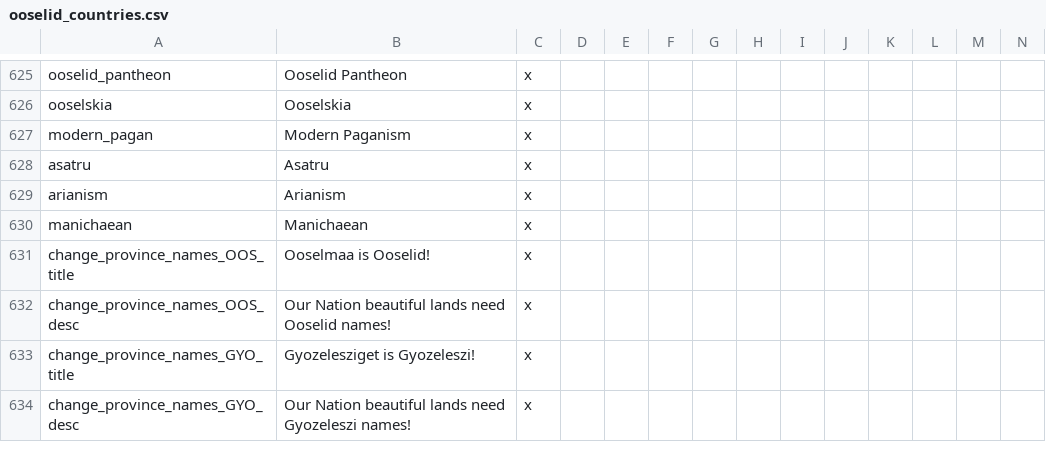
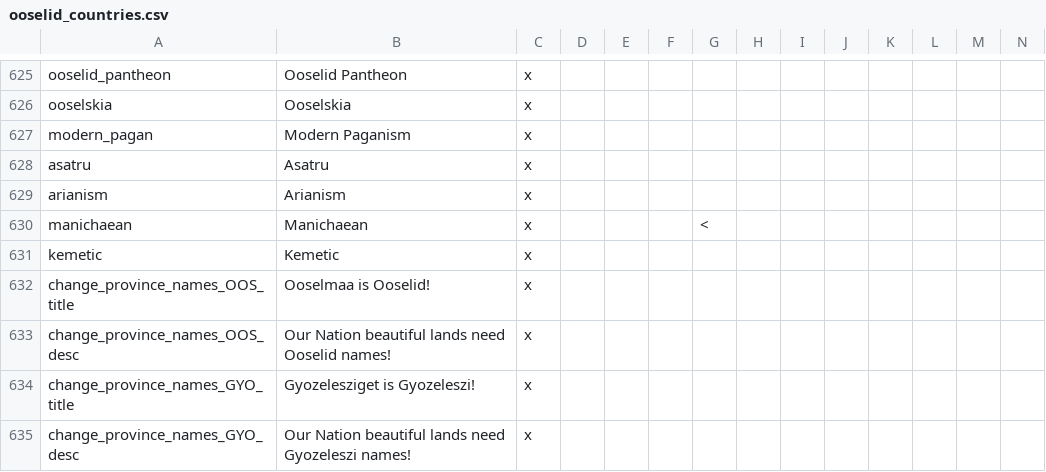
Before and after one commit to Don-Keiser/Kui-Oosel-Saabub, a CSV file: KOS/localisation/ooselid_countries.csv, drawn as a sheet; only a part is shown, gaps mark what is left out; rows hold the shown columns only; the diff names each change by its address in the sheet, - before the commit and + after, or states it on an @@ line.

```diff
--- a/KOS/localisation/ooselid_countries.csv
+++ b/KOS/localisation/ooselid_countries.csv
-G630: (empty)
+G630: <
+row 631: kemetic | Kemetic | x
```
Also changed, not shown: 6 other files.
